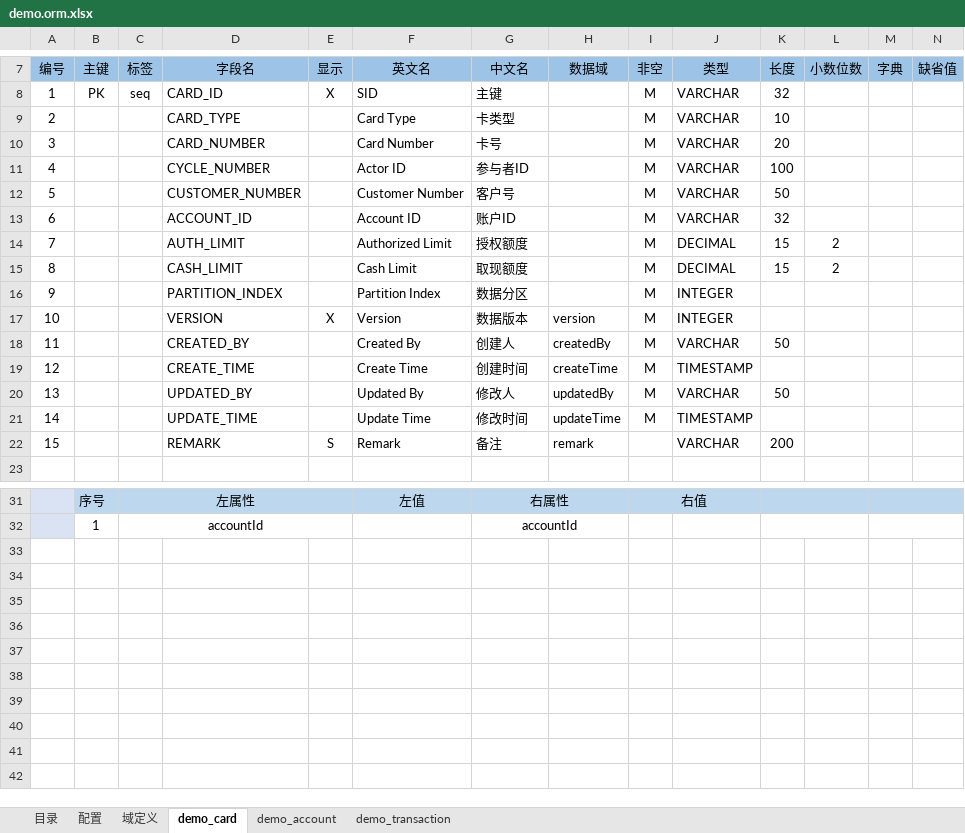
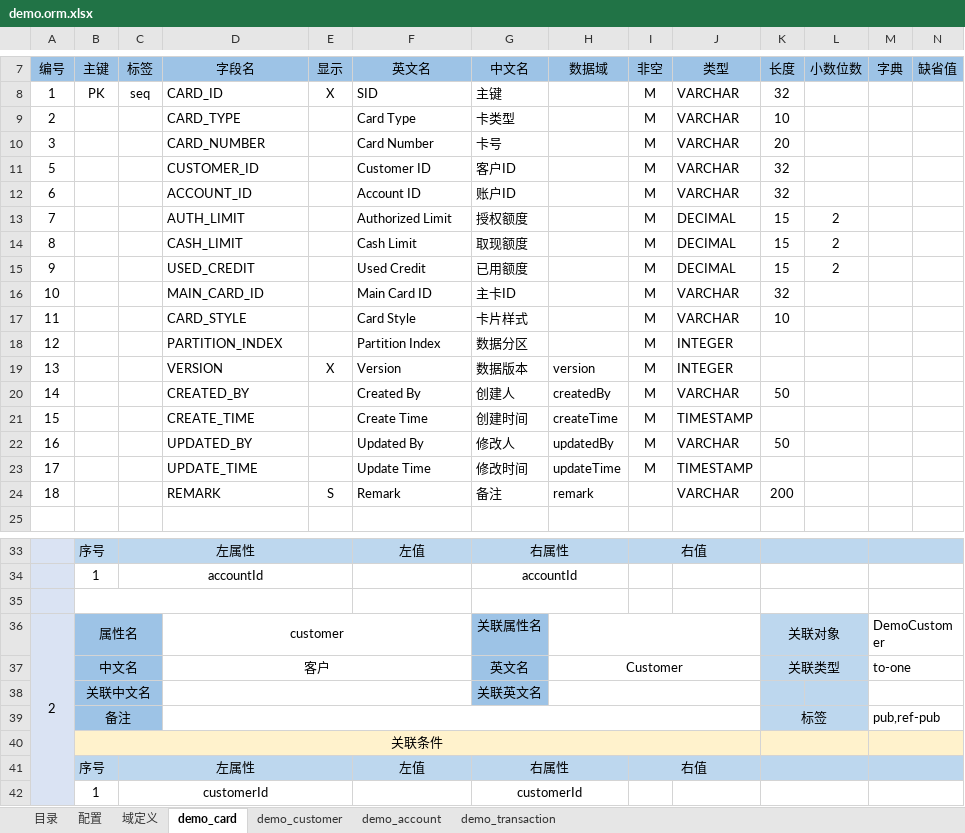
Before and after one commit to entropy-cloud/nop-entropy, an Excel workbook: nop-cli/demo/_vfs/app/demo/orm/demo.orm.xlsx, sheet demo_card, drawn as a sheet; only a part is shown, gaps mark what is left out; values as stored, in another font and other column widths than the file's, no borders; removed rows and columns are numbered as before the commit, all else as after; rows hold the shown columns only; the diff covers the shown part only; the diff names each change by its address in the sheet, - before the commit and + after, or states it on an @@ line.

```diff
--- a/nop-cli/demo/_vfs/app/demo/orm/demo.orm.xlsx (sheet demo_card)
+++ b/nop-cli/demo/_vfs/app/demo/orm/demo.orm.xlsx (sheet demo_card)
+sheet tab: demo_customer
-row 11: 4 |  |  | CYCLE_NUMBER |  | Actor ID | 参与者ID |  | M | VARCHAR | 100
-D11 (字段名): CUSTOMER_NUMBER
+D11 (字段名): CUSTOMER_ID
-F11 (英文名): Customer Number
+F11 (英文名): Customer ID
-G11 (中文名): 客户号
+G11 (中文名): 客户ID
-K11 (长度): 50
+K11 (长度): 32
+row 15: 9 |  |  | USED_CREDIT |  | Used Credit | 已用额度 |  | M | DECIMAL | 15 | 2
+row 16: 10 |  |  | MAIN_CARD_ID |  | Main Card ID | 主卡ID |  | M | VARCHAR | 32
+row 17: 11 |  |  | CARD_STYLE |  | Card Style | 卡片样式 |  | M | VARCHAR | 10
-A18 (编号): 9
+A18 (编号): 12
-A19 (编号): 10
+A19 (编号): 13
-A20 (编号): 11
+A20 (编号): 14
-A21 (编号): 12
+A21 (编号): 15
-A22 (编号): 13
+A22 (编号): 16
-A23 (编号): 14
+A23 (编号): 17
-A24 (编号): 15
+A24 (编号): 18
+row 35: (empty)
+row 36: 2 | 属性名 |  | customer |  |  | 关联属性名 |  |  |  | 关联对象 |  | DemoCustomer
+row 37:  | 中文名 |  | 客户 |  |  | 英文名 | Customer |  |  | 关联类型 |  | to-one
+row 38:  | 关联中文名 |  |  |  |  | 关联英文名
+row 39:  | 备注 |  |  |  |  |  |  |  |  | 标签 |  | pub,ref-pub
+row 40:  | 关联条件
+row 41:  | 序号 | 左属性 |  |  | 左值 | 右属性 |  | 右值
+row 42:  | 1 | customerId |  |  |  | customerId
```
Also changed, not shown: 2 edited cells elsewhere in this sheet, sheet demo_account, nop-cli/demo/_vfs/batch/create-card.batch-gen.xlsx, 34 other files.
